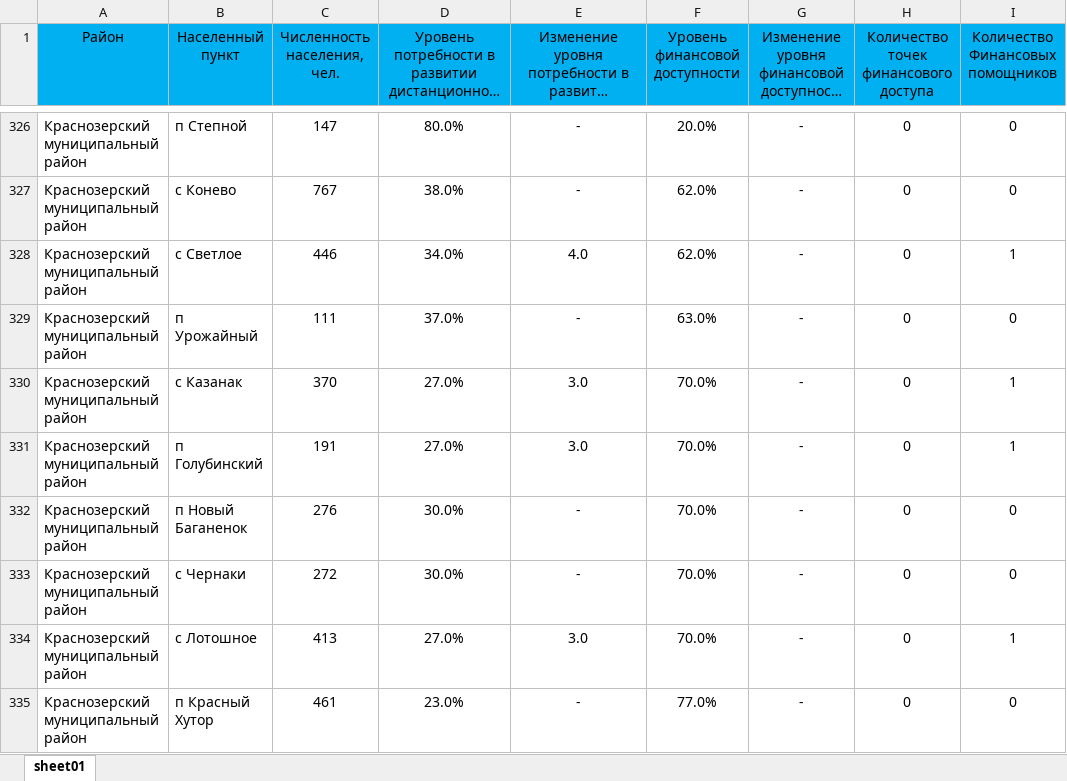
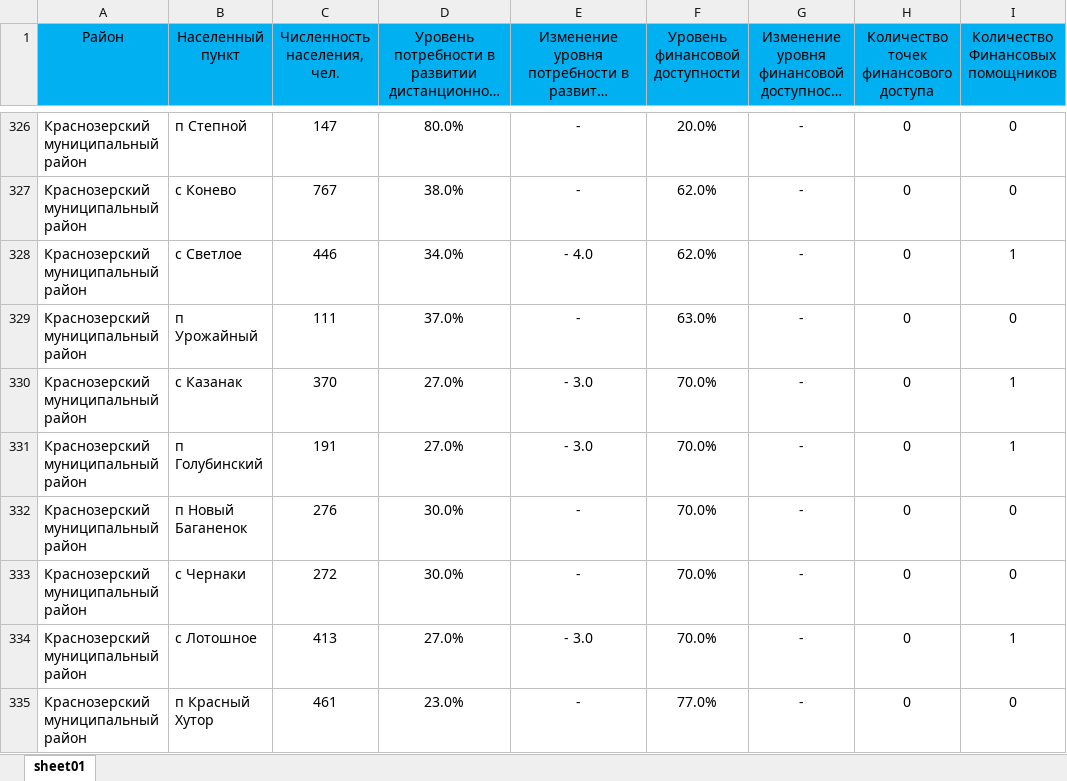
Before and after one commit to egorselyutin/infpanel4, an Excel workbook: content/xls/DB_01.07.2025_NP.xlsx, sheet sheet01, drawn as a sheet; only a part is shown, gaps mark what is left out; long unchanged cells end in …; values as stored, in another font and other column widths than the file's, no borders; conditional formats not drawn; the diff covers the shown part only; the diff names each change by its address in the sheet, - before the commit and + after, or states it on an @@ line.

```diff
--- a/content/xls/DB_01.07.2025_NP.xlsx (sheet sheet01)
+++ b/content/xls/DB_01.07.2025_NP.xlsx (sheet sheet01)
-E328: 4.0
+E328: - 4.0
-E330:E331: 3.0
+E330:E331: - 3.0
-E334: 3.0
+E334: - 3.0
```
Also changed, not shown: 28 edited cells elsewhere in this sheet, content/xls/DB_01.01.2026_NP.xlsx, content/xls/NSO_f_regions_01.01.2026.xlsx, 8 other files.
